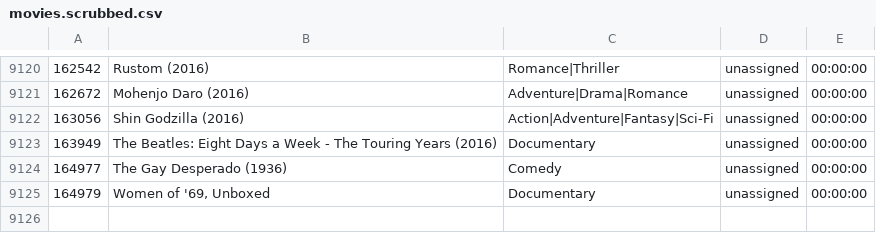
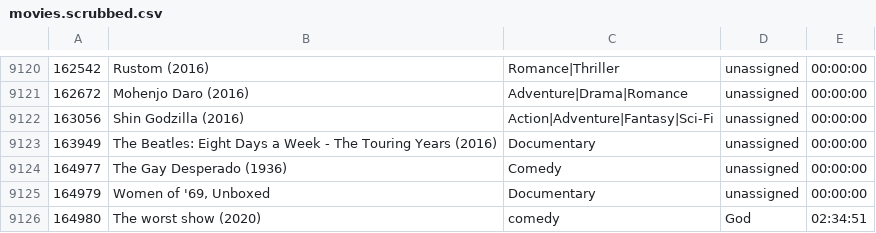
Before and after one commit to ATeerlinck/DotNetDb1, a CSV file: module7assignment/movies.scrubbed.csv, drawn as a sheet; only a part is shown, gaps mark what is left out.

```diff
--- a/module7assignment/movies.scrubbed.csv
+++ b/module7assignment/movies.scrubbed.csv
@@ -9125 +9125,2 @@
 164979,"Women of '69, Unboxed",Documentary,unassigned,00:00:00
+164980,The worst show (2020),comedy,God,02:34:51
```
Also changed, not shown: 2 other files.
